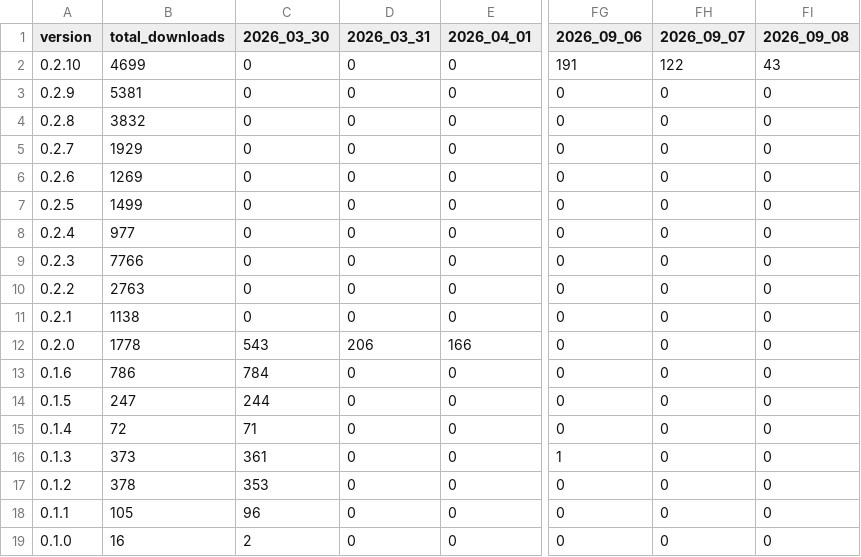
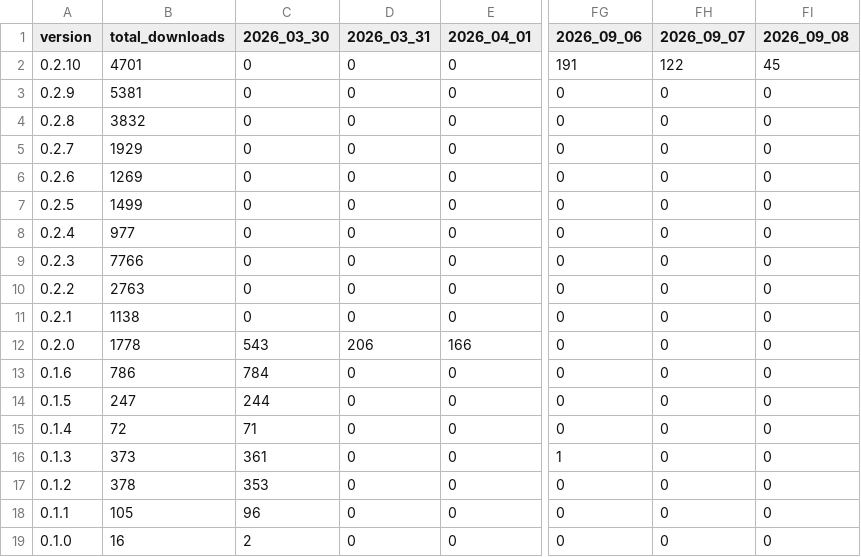
Before and after one commit to Subway-Builder-Modded/The-Railyard, a CSV file: analytics/railyard_app_by_day.csv, drawn as a sheet; only a part is shown, gaps mark what is left out; the diff names each change by its address in the sheet, - before the commit and + after, or states it on an @@ line.

```diff
--- a/analytics/railyard_app_by_day.csv
+++ b/analytics/railyard_app_by_day.csv
-B2 (total_downloads): 4699
+B2 (total_downloads): 4701
-FI2 (2026_09_08): 43
+FI2 (2026_09_08): 45
```
Also changed, not shown: analytics/hourly/downloads.csv, 8 other files.
